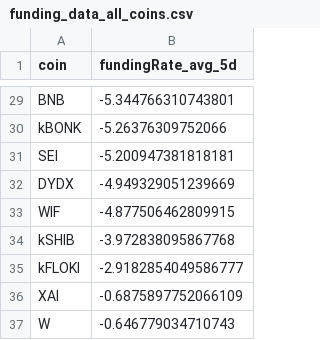
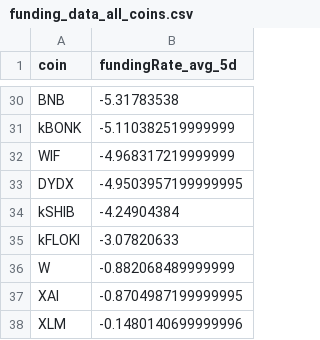
Before and after one commit to traders-ark/hyperliquid-carry-screener, a CSV file: funding_data_all_coins.csv, drawn as a sheet; only a part is shown, gaps mark what is left out; removed rows and columns are numbered as before the commit, all else as after; the diff covers the shown part only; the diff names each change by its address in the sheet, - before the commit and + after, or states it on an @@ line.

```diff
--- a/funding_data_all_coins.csv
+++ b/funding_data_all_coins.csv
-B30 (fundingRate_avg_5d): -5.344766310743801
+B30 (fundingRate_avg_5d): -5.31783538
-B31 (fundingRate_avg_5d): -5.26376309752066
+B31 (fundingRate_avg_5d): -5.110382519999999
-row 31: SEI | -5.200947381818181
-row 32: DYDX | -4.949329051239669
-B32 (fundingRate_avg_5d): -4.877506462809915
+B32 (fundingRate_avg_5d): -4.968317219999999
+row 33: DYDX | -4.9503957199999995
-B34 (fundingRate_avg_5d): -3.972838095867768
+B34 (fundingRate_avg_5d): -4.24904384
-B35 (fundingRate_avg_5d): -2.9182854049586777
+B35 (fundingRate_avg_5d): -3.07820633
-row 36: XAI | -0.6875897752066109
-B36 (fundingRate_avg_5d): -0.646779034710743
+B36 (fundingRate_avg_5d): -0.882068489999999
+row 37: XAI | -0.8704987199999995
+row 38: XLM | -0.1480140699999996
```
Also changed, not shown: 4 added rows, 3 removed rows and 24 edited cells elsewhere in this file, 1 other file.
